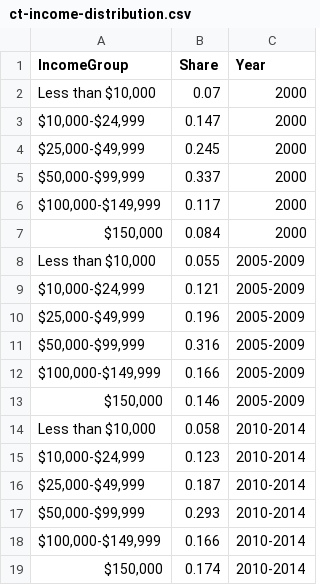
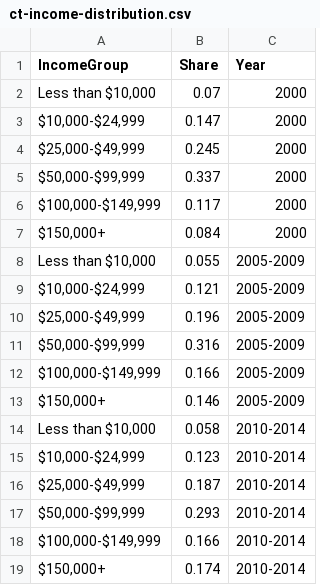
Before and after one commit to CT-Data-Collaborative/graphics, a CSV file: income-distribution-irs-income-flows/static/data/ct-income-distribution.csv, drawn as a sheet.

```diff
--- a/income-distribution-irs-income-flows/static/data/ct-income-distribution.csv
+++ b/income-distribution-irs-income-flows/static/data/ct-income-distribution.csv
@@ -6,3 +6,3 @@ IncomeGroup,Share,Year
 "$100,000-$149,999",0.117,2000
-"$150,000",0.084,2000
+"$150,000+",0.084,2000
 "Less than $10,000",0.055,2005-2009
@@ -12,3 +12,3 @@ IncomeGroup,Share,Year
 "$100,000-$149,999",0.166,2005-2009
-"$150,000",0.146,2005-2009
+"$150,000+",0.146,2005-2009
 "Less than $10,000",0.058,2010-2014
@@ -18,2 +18,2 @@ IncomeGroup,Share,Year
 "$100,000-$149,999",0.166,2010-2014
-"$150,000",0.174,2010-2014
+"$150,000+",0.174,2010-2014
```
Also changed, not shown: 1 other file.
